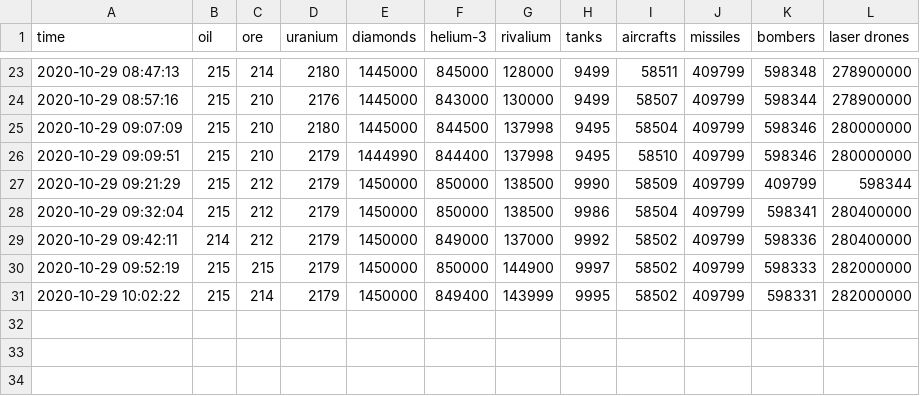
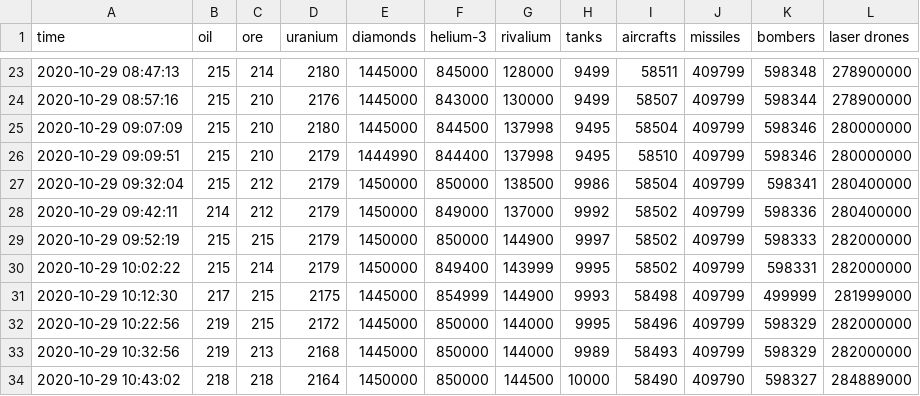
Before and after one commit to HANYOUHA/PriceLogger, a CSV file: price_list.csv, drawn as a sheet; only a part is shown, gaps mark what is left out.

```diff
--- a/price_list.csv
+++ b/price_list.csv
@@ -26,3 +26,2 @@ time,oil,ore,uranium,diamonds,helium-3, rivalium, tanks, aircrafts, missiles, bo
 2020-10-29 09:09:51,215,210,2179,1444990,844400,137998,9495,58510,409799,598346,280000000
-2020-10-29 09:21:29,215,212,2179,1450000,850000,138500,9990,58509,409799,409799,598344
 2020-10-29 09:32:04,215,212,2179,1450000,850000,138500,9986,58504,409799,598341,280400000
@@ -31 +30,5 @@ time,oil,ore,uranium,diamonds,helium-3, rivalium, tanks, aircrafts, missiles, bo
 2020-10-29 10:02:22,215,214,2179,1450000,849400,143999,9995,58502,409799,598331,282000000
+2020-10-29 10:12:30,217,215,2175,1445000,854999,144900,9993,58498,409799,499999,281999000
+2020-10-29 10:22:56,219,215,2172,1445000,850000,144000,9995,58496,409799,598329,282000000
+2020-10-29 10:32:56,219,213,2168,1445000,850000,144000,9989,58493,409799,598329,282000000
+2020-10-29 10:43:02,218,218,2164,1450000,850000,144500,10000,58490,409790,598327,284889000
```
Also changed, not shown: 2 other files.
